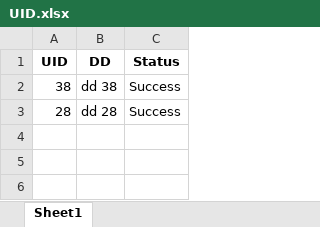
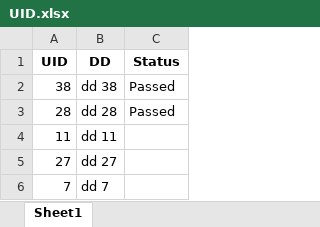
Before and after one commit to omkarkadam16/MySeleniumProject, an Excel workbook: GST Update/Consignor/UID.xlsx, sheet Sheet1, drawn as a sheet; values as stored, in another font and other column widths than the file's, no borders; the diff names each change by its address in the sheet, - before the commit and + after, or states it on an @@ line.

```diff
--- a/GST Update/Consignor/UID.xlsx (sheet Sheet1)
+++ b/GST Update/Consignor/UID.xlsx (sheet Sheet1)
-C2:C3 (Status): Success
+C2:C3 (Status): Passed
+row 4: 11 | dd 11
+row 5: 27 | dd 27
+row 6: 7 | dd 7
```
Also changed, not shown: ERP Master/Customer_Master/customers.xlsx, 13 other files.
